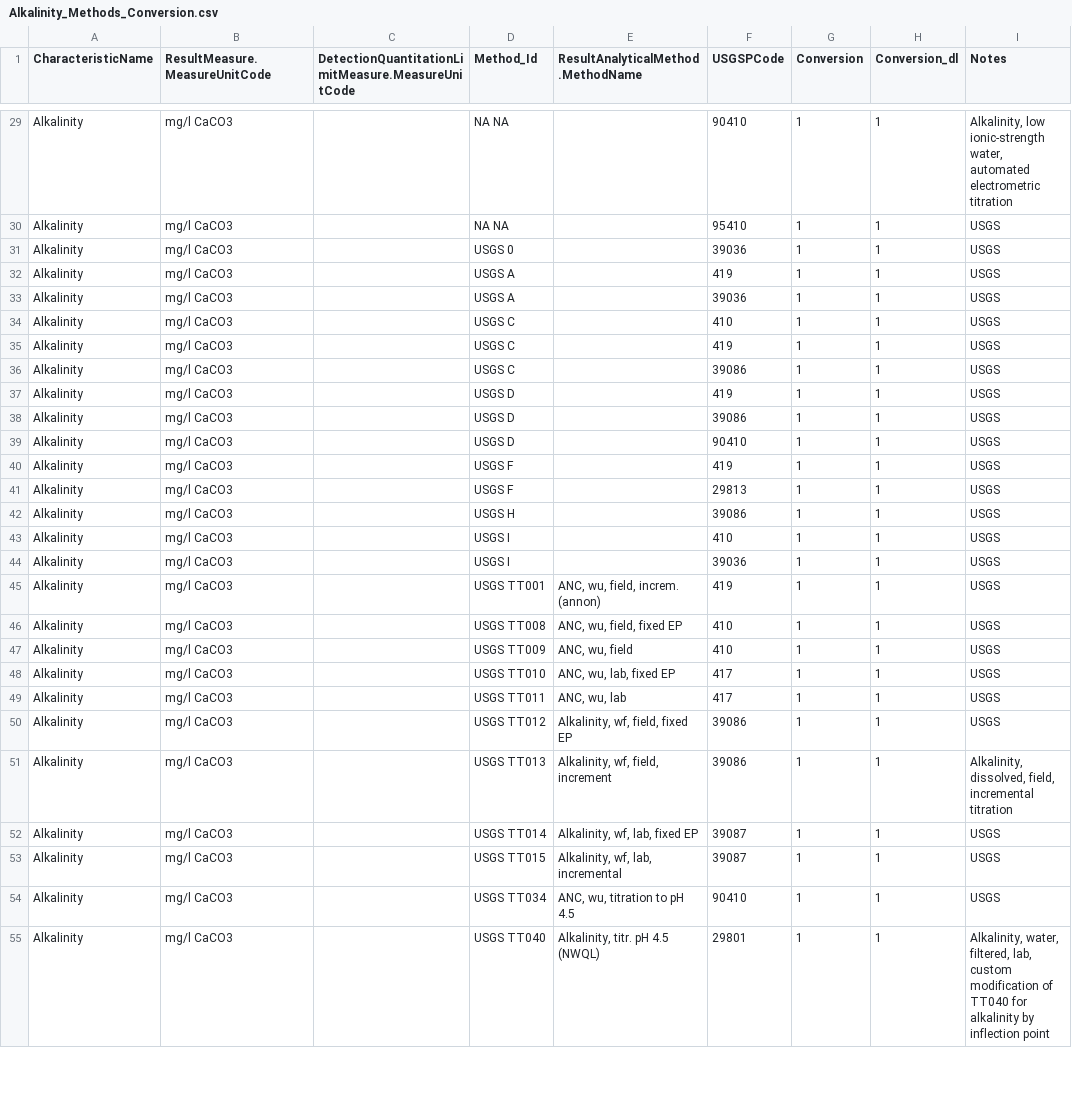
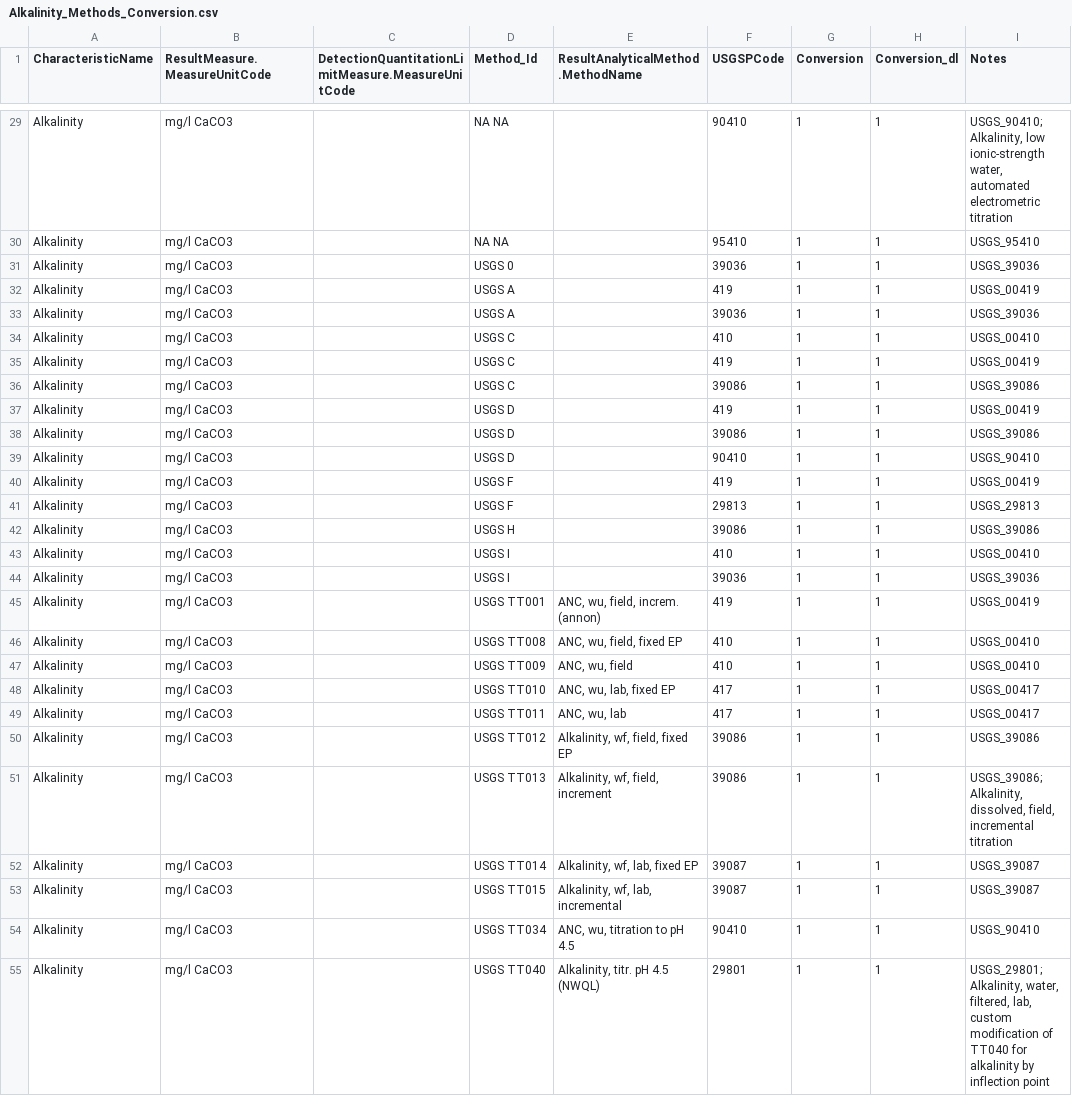
Before and after one commit to cont-limno/lagos_database, a CSV file: conversion_files/Alkalinity_Methods_Conversion.csv, drawn as a sheet; only a part is shown, gaps mark what is left out; the diff covers the shown part only; the diff names each change by its address in the sheet, - before the commit and + after, or states it on an @@ line.

Commit message:
Update Alkalinity_Methods_Conversion.csv
Tidied up notes

```diff
--- a/conversion_files/Alkalinity_Methods_Conversion.csv
+++ b/conversion_files/Alkalinity_Methods_Conversion.csv
-I29 (Notes): Alkalinity, low…
+I29 (Notes): USGS_90410; Alkalinity, low…
-I30 (Notes): USGS
+I30 (Notes): USGS_95410
-I31 (Notes): USGS
+I31 (Notes): USGS_39036
-I32 (Notes): USGS
+I32 (Notes): USGS_00419
-I33 (Notes): USGS
+I33 (Notes): USGS_39036
-I34 (Notes): USGS
+I34 (Notes): USGS_00410
-I35 (Notes): USGS
+I35 (Notes): USGS_00419
-I36 (Notes): USGS
+I36 (Notes): USGS_39086
-I37 (Notes): USGS
+I37 (Notes): USGS_00419
-I38 (Notes): USGS
+I38 (Notes): USGS_39086
-I39 (Notes): USGS
+I39 (Notes): USGS_90410
-I40 (Notes): USGS
+I40 (Notes): USGS_00419
-I41 (Notes): USGS
+I41 (Notes): USGS_29813
-I42 (Notes): USGS
+I42 (Notes): USGS_39086
-I43 (Notes): USGS
+I43 (Notes): USGS_00410
-I44 (Notes): USGS
+I44 (Notes): USGS_39036
-I45 (Notes): USGS
+I45 (Notes): USGS_00419
-I46:I47 (Notes): USGS
+I46:I47 (Notes): USGS_00410
-I48:I49 (Notes): USGS
+I48:I49 (Notes): USGS_00417
-I50 (Notes): USGS
+I50 (Notes): USGS_39086
-I51 (Notes): Alkalinity, dissolved,…
+I51 (Notes): USGS_39086; Alkalinity, dissolved,…
-I52:I53 (Notes): USGS
+I52:I53 (Notes): USGS_39087
-I54 (Notes): USGS
+I54 (Notes): USGS_90410
-I55 (Notes): Alkalinity, water,…
+I55 (Notes): USGS_29801; Alkalinity, water,…
```
Also changed, not shown: 37 edited cells elsewhere in this file.
